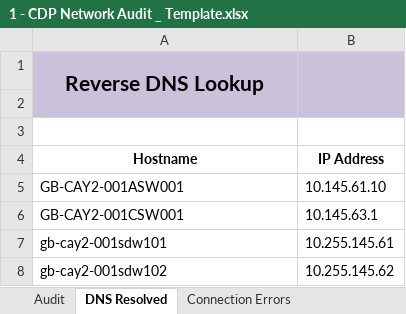
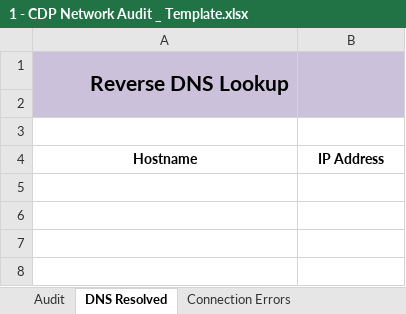
Before and after one commit to cwmdavies/CDP_Network_Audit-AsyncSSH, an Excel workbook: ProgramFiles/config_files/1 - CDP Network Audit _ Template.xlsx, sheet DNS Resolved, drawn as a sheet; values as stored, in another font and other column widths than the file's, no borders; conditional formats not drawn; the diff names each change by its address in the sheet, - before the commit and + after, or states it on an @@ line.

```diff
--- a/ProgramFiles/config_files/1 - CDP Network Audit _ Template.xlsx (sheet DNS Resolved)
+++ b/ProgramFiles/config_files/1 - CDP Network Audit _ Template.xlsx (sheet DNS Resolved)
-A1 alignment: center
+A1 alignment: right
-row 5: GB-CAY2-001ASW001 | 10.145.61.10
-row 6: GB-CAY2-001CSW001 | 10.145.63.1
-row 7: gb-cay2-001sdw101 | 10.255.145.61
-row 8: gb-cay2-001sdw102 | 10.255.145.62
```
Also changed, not shown: 1 other file.
